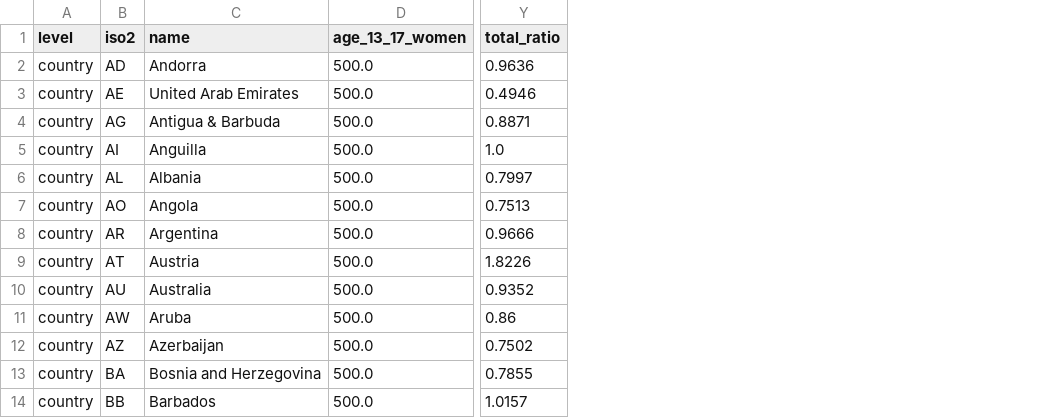
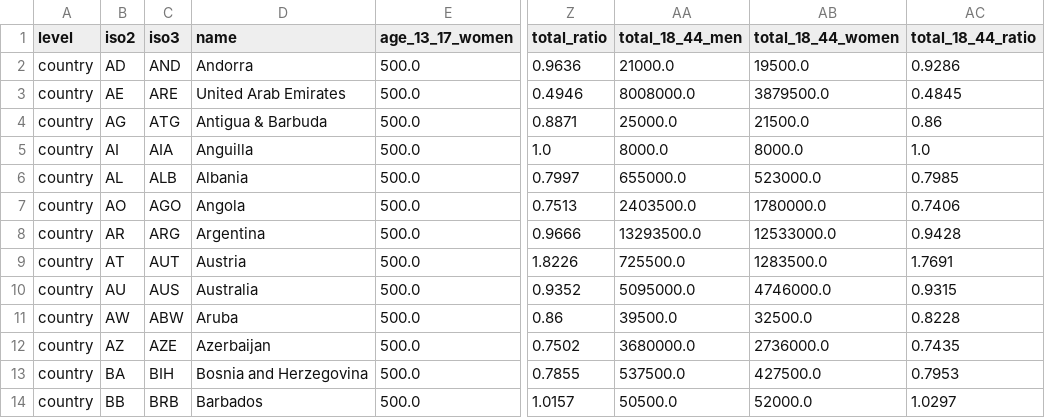
Before and after one commit to hschwed/PDSAI, a CSV file: data/cleaned/tt_clean_country.csv, drawn as a sheet; only a part is shown, gaps mark what is left out; the diff names each change by its address in the sheet, - before the commit and + after, or states it on an @@ line.

```diff
--- a/data/cleaned/tt_clean_country.csv
+++ b/data/cleaned/tt_clean_country.csv
+column C (iso3), rows 2-14: AND | ARE | ATG | AIA | ALB | AGO | ARG | AUT | AUS | ABW | AZE | BIH | BRB
+column AA (total_18_44_men), rows 2-14: 21000.0 | 8008000.0 | 25000.0 | 8000.0 | 655000.0 | 2403500.0 | 13293500.0 | 725500.0 | 5095000.0 | 39500.0 | 3680000.0 | 537500.0 | 50500.0
+column AB (total_18_44_women), rows 2-14: 19500.0 | 3879500.0 | 21500.0 | 8000.0 | 523000.0 | 1780000.0 | 12533000.0 | 1283500.0 | 4746000.0 | 32500.0 | 2736000.0 | 427500.0 | 52000.0
+column AC (total_18_44_ratio), rows 2-14: 0.9286 | 0.4845 | 0.86 | 1.0 | 0.7985 | 0.7406 | 0.9428 | 1.7691 | 0.9315 | 0.8228 | 0.7435 | 0.7953 | 1.0297
```
Also changed, not shown: data/cleaned/fb_clean.csv, data/cleaned/insta_clean.csv, 26 other files.
